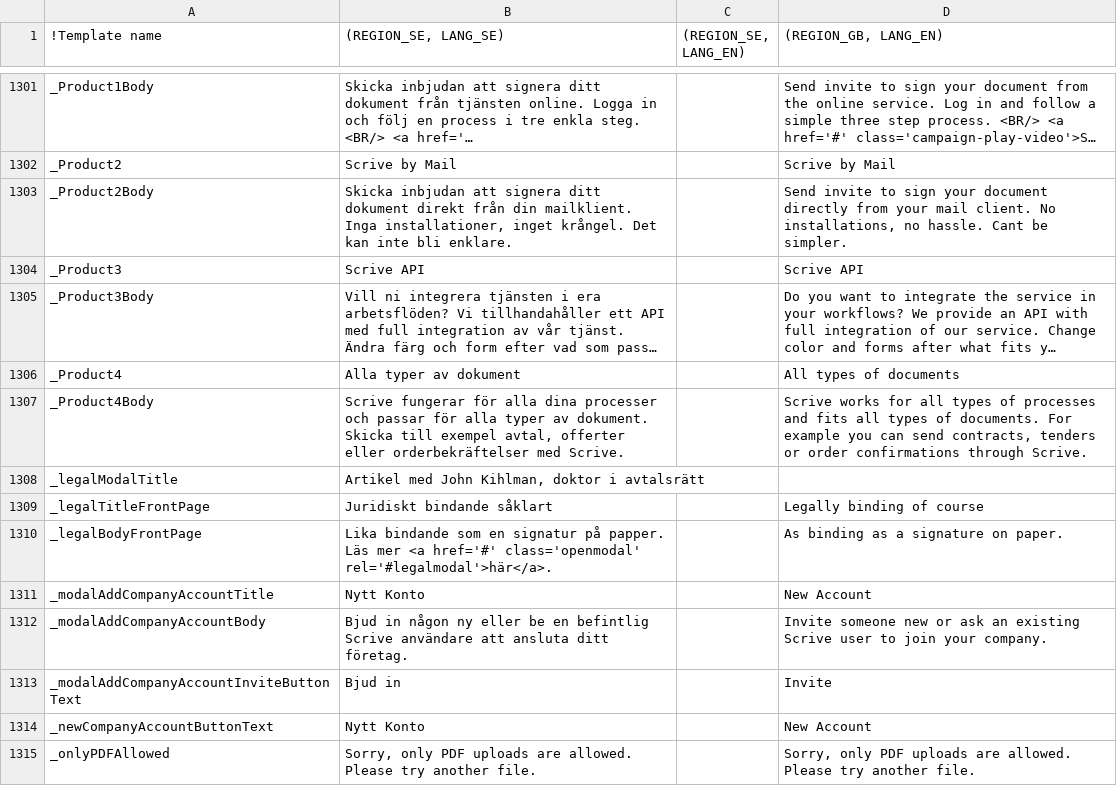
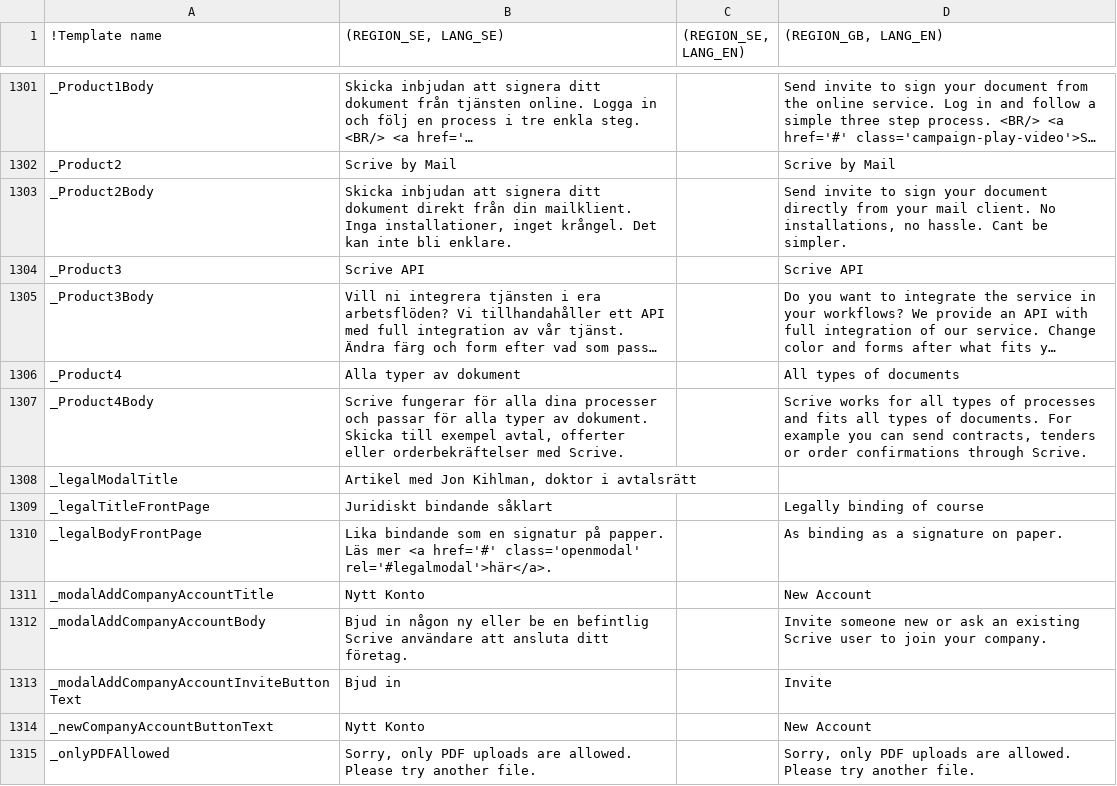
Before and after one commit to scrive/scrive-apidocs, a CSV file: texts/everything.csv, drawn as a sheet; only a part is shown, gaps mark what is left out; long unchanged cells end in …; the diff names each change by its address in the sheet, - before the commit and + after, or states it on an @@ line.

Commit message:
SKRIVAPA-DEV 921 bug fix: its Jon Kihlman not John Kihlman

```diff
--- a/texts/everything.csv
+++ b/texts/everything.csv
-B1308 ((REGION_SE, LANG_SE)): Artikel med John Kihlman, doktor i avtalsrätt
+B1308 ((REGION_SE, LANG_SE)): Artikel med Jon Kihlman, doktor i avtalsrätt
```
